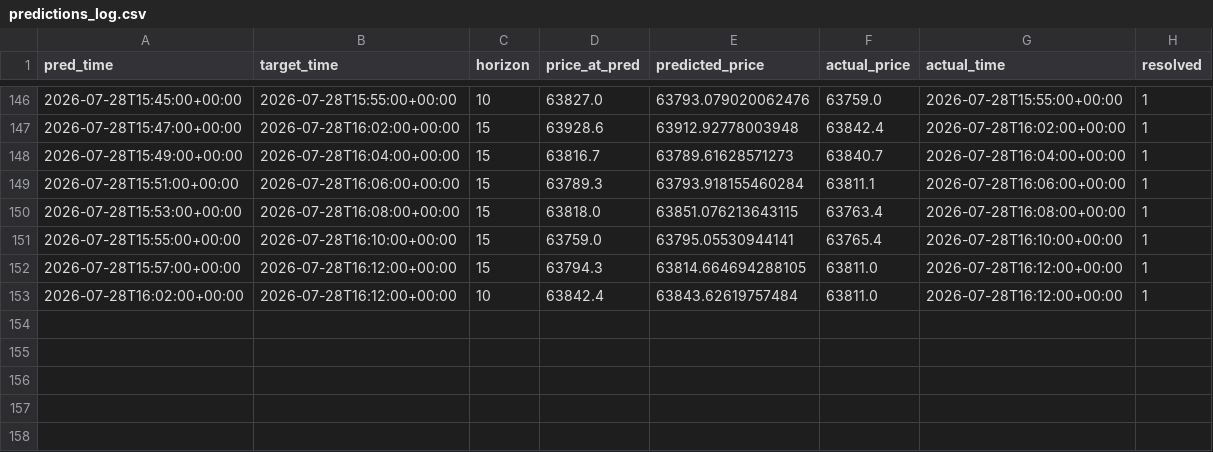
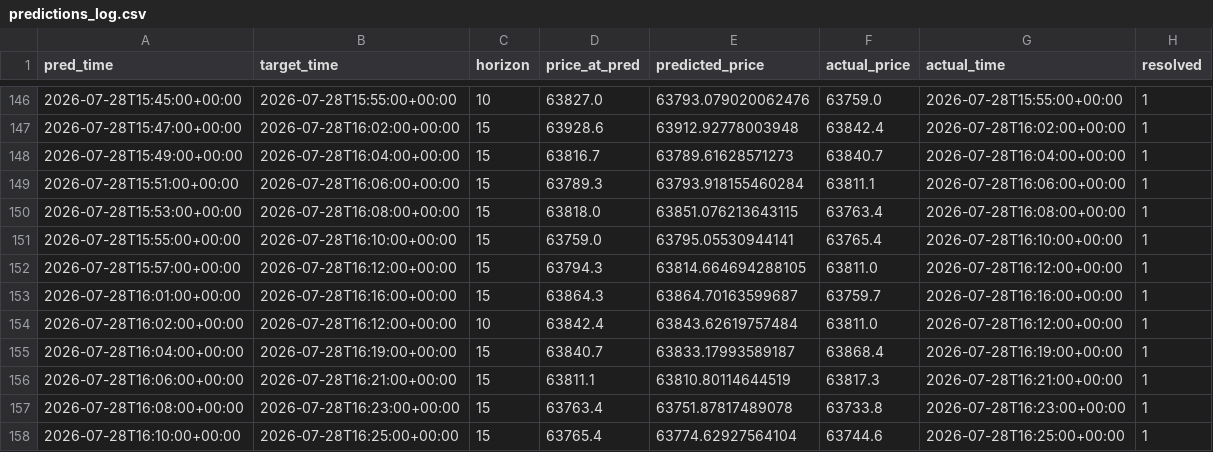
Before and after one commit to fuattonget/btc_xgboost, a CSV file: data/predictions_log.csv, drawn as a sheet; only a part is shown, gaps mark what is left out.

Commit message:
Update prediction log (157 resolved predictions)

```diff
--- a/data/predictions_log.csv
+++ b/data/predictions_log.csv
@@ -152,2 +152,7 @@ pred_time,target_time,horizon,price_at_pred,predicted_price,actual_price,actual_
 2026-07-28T15:57:00+00:00,2026-07-28T16:12:00+00:00,15,63794.3,63814.664694288105,63811.0,2026-07-28T16:12:00+00:00,1
+2026-07-28T16:01:00+00:00,2026-07-28T16:16:00+00:00,15,63864.3,63864.70163599687,63759.7,2026-07-28T16:16:00+00:00,1
 2026-07-28T16:02:00+00:00,2026-07-28T16:12:00+00:00,10,63842.4,63843.62619757484,63811.0,2026-07-28T16:12:00+00:00,1
+2026-07-28T16:04:00+00:00,2026-07-28T16:19:00+00:00,15,63840.7,63833.17993589187,63868.4,2026-07-28T16:19:00+00:00,1
+2026-07-28T16:06:00+00:00,2026-07-28T16:21:00+00:00,15,63811.1,63810.80114644519,63817.3,2026-07-28T16:21:00+00:00,1
+2026-07-28T16:08:00+00:00,2026-07-28T16:23:00+00:00,15,63763.4,63751.87817489078,63733.8,2026-07-28T16:23:00+00:00,1
+2026-07-28T16:10:00+00:00,2026-07-28T16:25:00+00:00,15,63765.4,63774.62927564104,63744.6,2026-07-28T16:25:00+00:00,1
```
